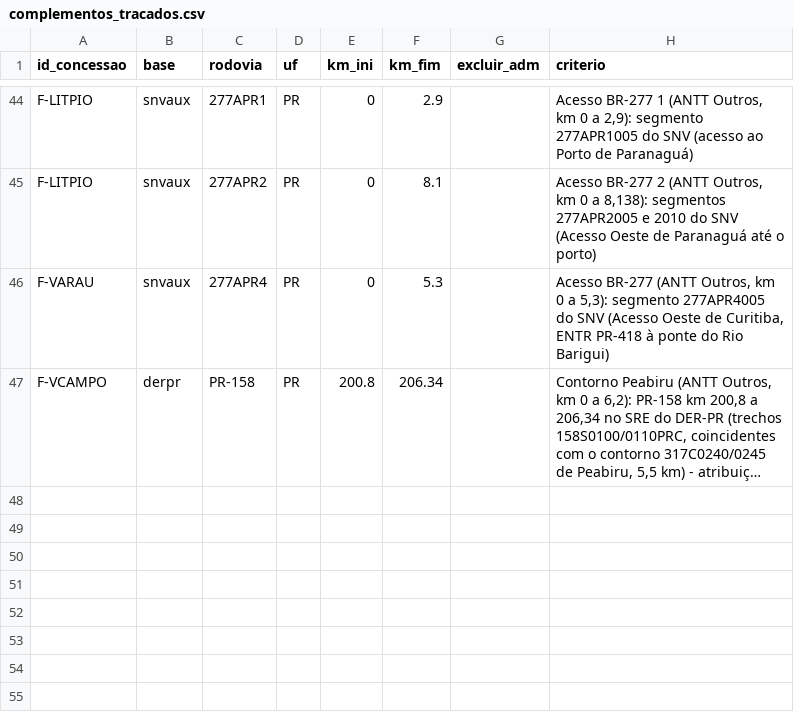
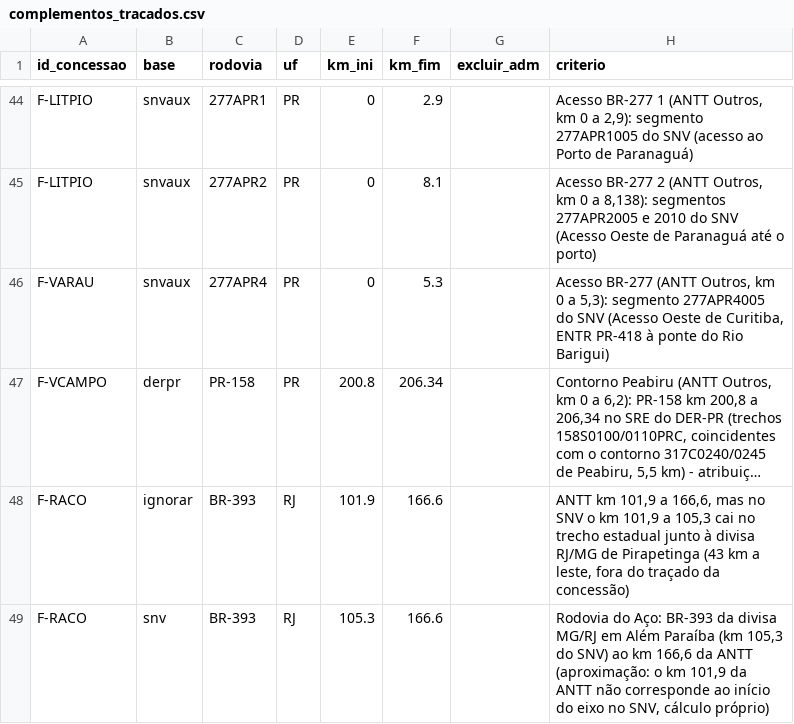
Before and after one commit to pricediscoveryblog-ops/br-toll-roads-fin-data, a CSV file: geo/complementos_tracados.csv, drawn as a sheet; only a part is shown, gaps mark what is left out; long unchanged cells end in …; the diff names each change by its address in the sheet, - before the commit and + after, or states it on an @@ line.

Commit message:
Complementos: Rodovia do Aço (BR-393/RJ) sem o trecho solto em Pirapetinga

```diff
--- a/geo/complementos_tracados.csv
+++ b/geo/complementos_tracados.csv
+row 48: F-RACO | ignorar | BR-393 | RJ | 101.9 | 166.6 |  | ANTT km 101,9 a 166,6, mas no SNV o km 101,9 a 105,3 cai no trecho estadual junto à divisa RJ/MG de Pirapetinga (43 km a leste, fora do traçado da concessão)
+row 49: F-RACO | snv | BR-393 | RJ | 105.3 | 166.6 |  | Rodovia do Aço: BR-393 da divisa MG/RJ em Além Paraíba (km 105,3 do SNV) ao km 166,6 da ANTT (aproximação: o km 101,9 da ANTT não corresponde ao início do eixo no SNV, cálculo próprio)
```
